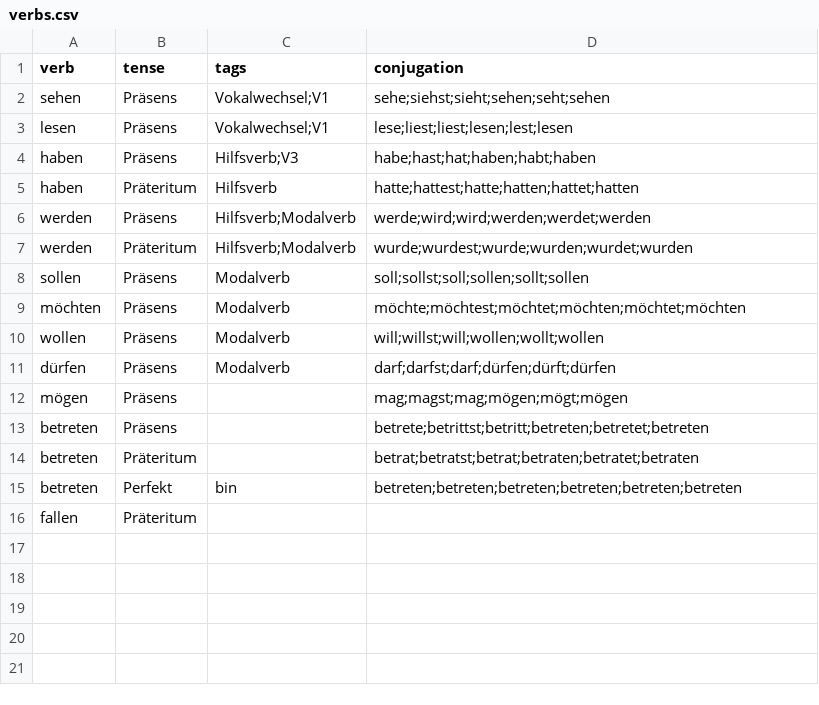
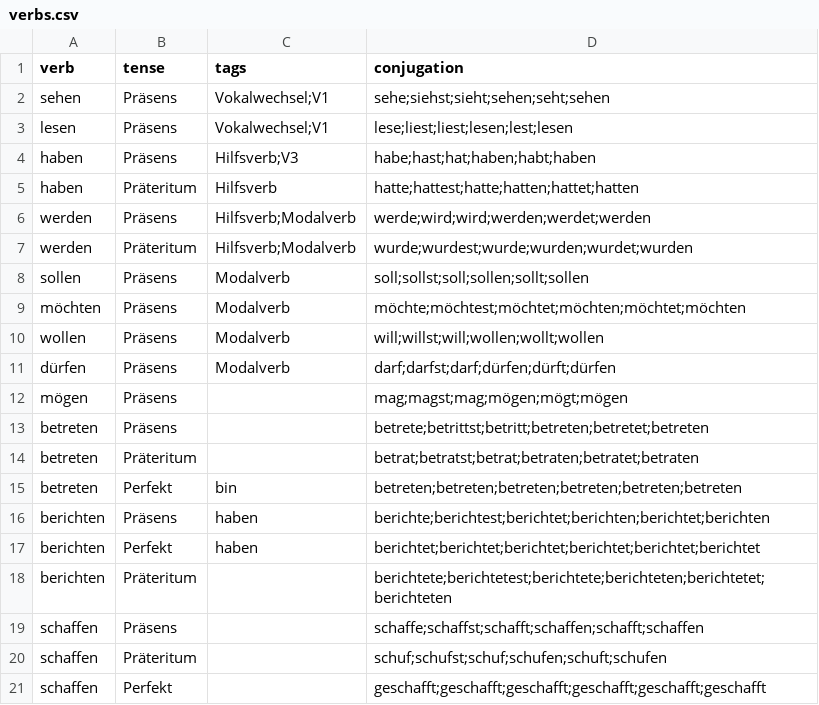
Before and after one commit to Clapton79/german_vocab, a CSV file: data/verbs.csv, drawn as a sheet; removed rows and columns are numbered as before the commit, all else as after; the diff names each change by its address in the sheet, - before the commit and + after, or states it on an @@ line.

```diff
--- a/data/verbs.csv
+++ b/data/verbs.csv
-row 16: fallen | Präteritum
+row 16: berichten | Präsens | haben | berichte;berichtest;berichtet;berichten;berichtet;berichten
+row 17: berichten | Perfekt | haben | berichtet;berichtet;berichtet;berichtet;berichtet;berichtet
+row 18: berichten | Präteritum |  | berichtete;berichtetest;berichtete;berichteten;berichtetet;berichteten
+row 19: schaffen | Präsens |  | schaffe;schaffst;schafft;schaffen;schafft;schaffen
+row 20: schaffen | Präteritum |  | schuf;schufst;schuf;schufen;schuft;schufen
+row 21: schaffen | Perfekt |  | geschafft;geschafft;geschafft;geschafft;geschafft;geschafft
```
Also changed, not shown: 9 other files.
